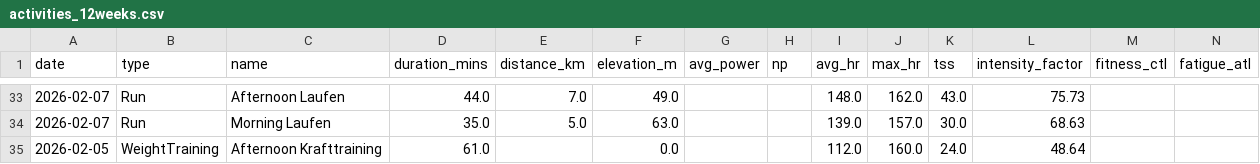
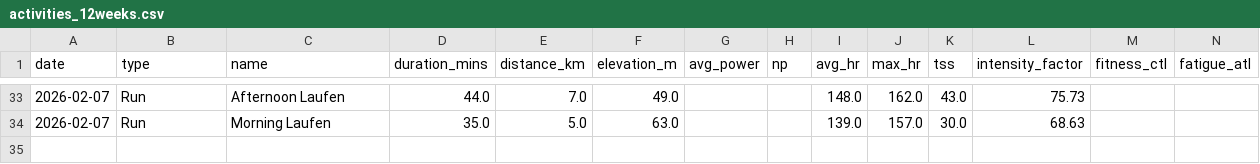
Before and after one commit to basch1117/trainingdata, a CSV file: activities_12weeks.csv, drawn as a sheet; only a part is shown, gaps mark what is left out.

Commit message:
Update training data 2026-05-01

```diff
--- a/activities_12weeks.csv
+++ b/activities_12weeks.csv
@@ -34,2 +34 @@ date,type,name,duration_mins,distance_km,elevation_m,avg_power,np,avg_hr,max_hr,
 2026-02-07,Run,Morning Laufen,35.0,5.0,63.0,,,139.0,157.0,30.0,68.63,,
-2026-02-05,WeightTraining,Afternoon Krafttraining,61.0,,0.0,,,112.0,160.0,24.0,48.64,,
```
Also changed, not shown: wellness_12weeks.csv, wellness_full.csv, 2 other files.
